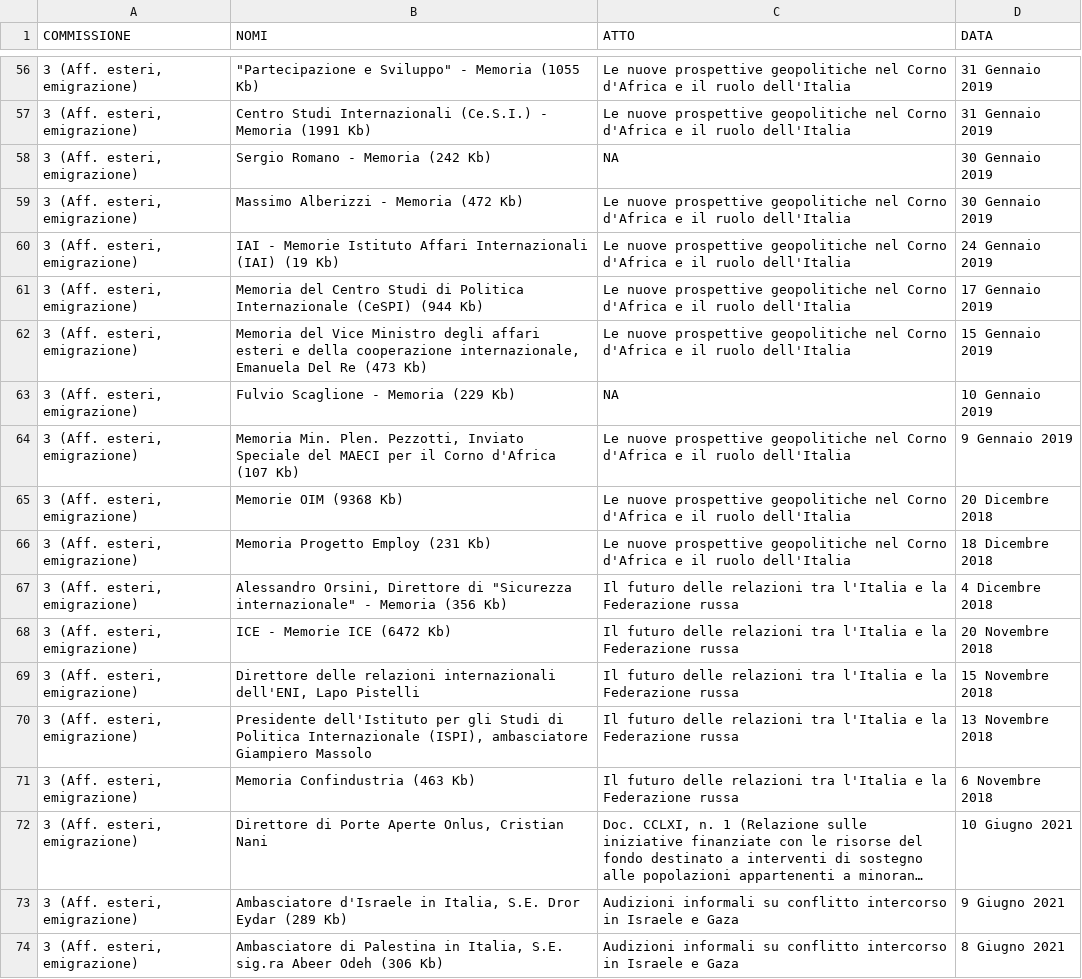
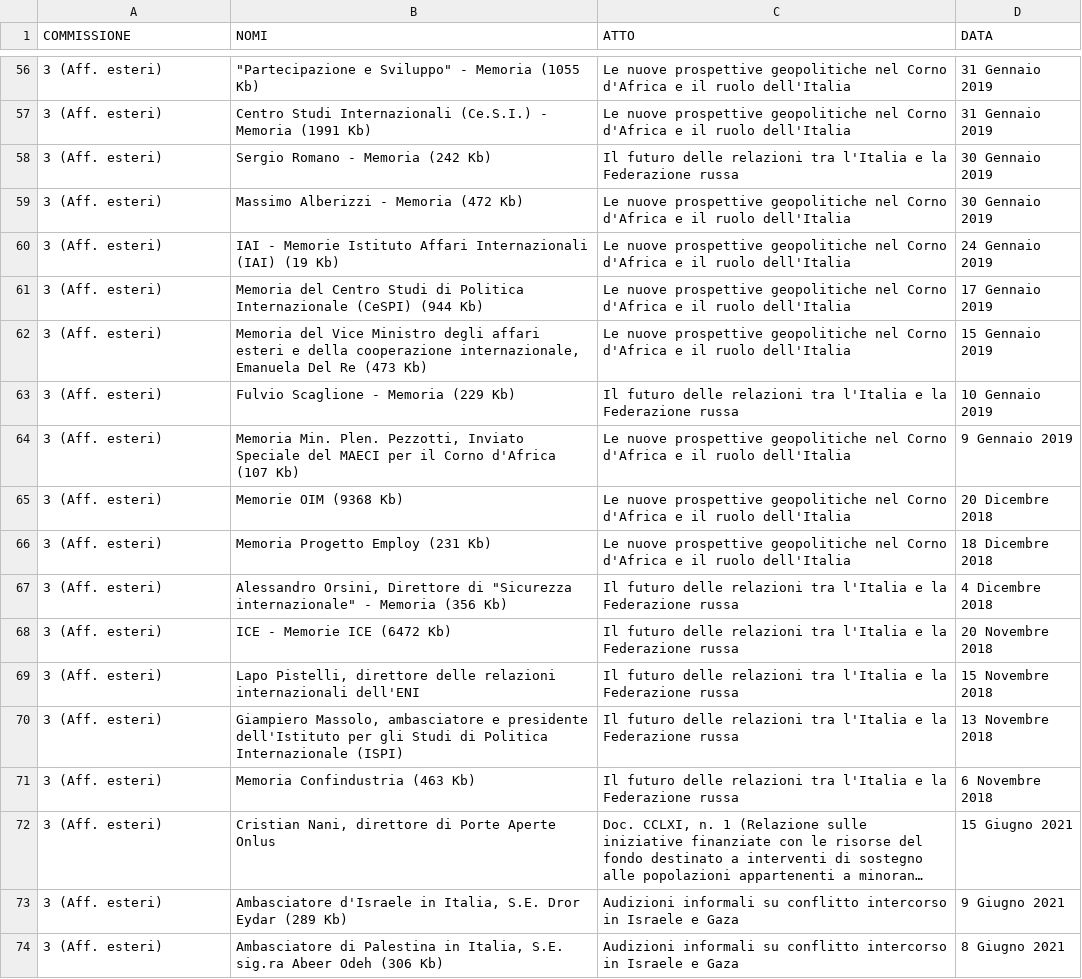
Before and after one commit to simonedeluca/audizioni_informali, a CSV file: data/raw_data/commissione3.csv, drawn as a sheet; only a part is shown, gaps mark what is left out; long unchanged cells end in …; the diff covers the shown part only; the diff names each change by its address in the sheet, - before the commit and + after, or states it on an @@ line.

Commit message:
update scraping + preprocessing commissione 3

```diff
--- a/data/raw_data/commissione3.csv
+++ b/data/raw_data/commissione3.csv
-A56:A74 (COMMISSIONE): 3 (Aff. esteri, emigrazione)
+A56:A74 (COMMISSIONE): 3 (Aff. esteri)
-C58 (ATTO): NA
+C58 (ATTO): Il futuro delle relazioni tra l'Italia e la Federazione russa
-C63 (ATTO): NA
+C63 (ATTO): Il futuro delle relazioni tra l'Italia e la Federazione russa
-B69 (NOMI): Direttore delle relazioni internazionali dell'ENI, Lapo Pistelli
+B69 (NOMI): Lapo Pistelli, direttore delle relazioni internazionali dell'ENI
-B70 (NOMI): Presidente dell'Istituto per gli Studi di Politica Internazionale (ISPI), ambasciatore Giampiero Massolo
+B70 (NOMI): Giampiero Massolo, ambasciatore e presidente dell'Istituto per gli Studi di Politica Internazionale (ISPI)
-B72 (NOMI): Direttore di Porte Aperte Onlus, Cristian Nani
+B72 (NOMI): Cristian Nani, direttore di Porte Aperte Onlus
-D72 (DATA): 10 Giugno 2021
+D72 (DATA): 15 Giugno 2021
```
Also changed, not shown: 68 edited cells elsewhere in this file, 3 other files.
